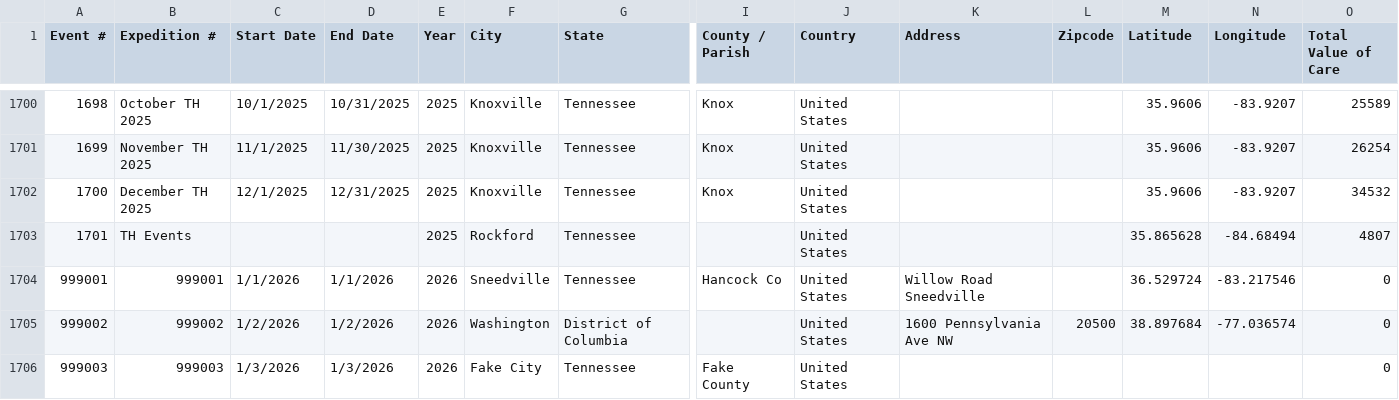
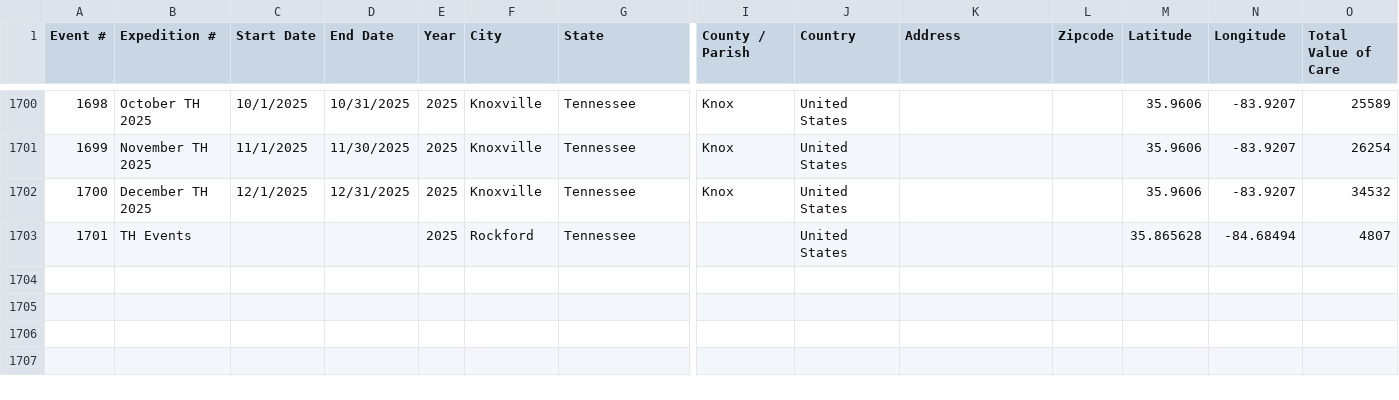
Before and after one commit to ITDeptAdmin/ImpactMap, a CSV file: data/Master_Clinic_ImpactMap.csv, drawn as a sheet; only a part is shown, gaps mark what is left out; rows hold the shown columns only; the diff names each change by its address in the sheet, - before the commit and + after, or states it on an @@ line.

Commit message:
Update Master_Clinic_ImpactMap.csv

```diff
--- a/data/Master_Clinic_ImpactMap.csv
+++ b/data/Master_Clinic_ImpactMap.csv
-row 1704: 999001 | 999001 | 1/1/2026 | 1/1/2026 | 2026 | Sneedville | Tennessee | Hancock Co | United States | Willow Road Sneedville |  | 36.529724 | -83.217546 | 0
-row 1705: 999002 | 999002 | 1/2/2026 | 1/2/2026 | 2026 | Washington | District of Columbia |  | United States | 1600 Pennsylvania Ave NW | 20500 | 38.897684 | -77.036574 | 0
-row 1706: 999003 | 999003 | 1/3/2026 | 1/3/2026 | 2026 | Fake City | Tennessee | Fake County | United States |  |  |  |  | 0
```
